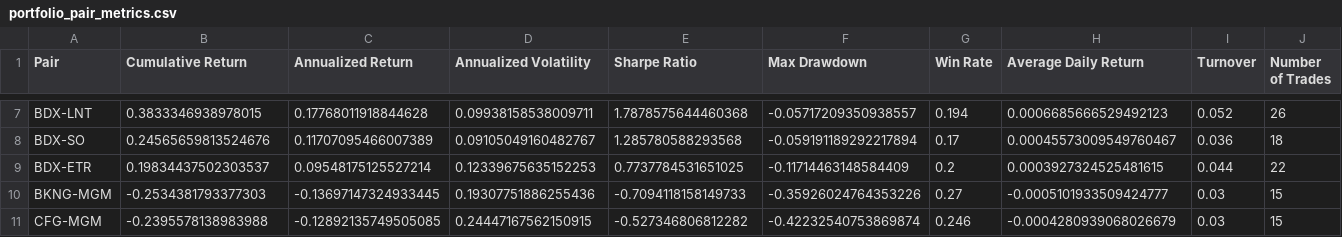
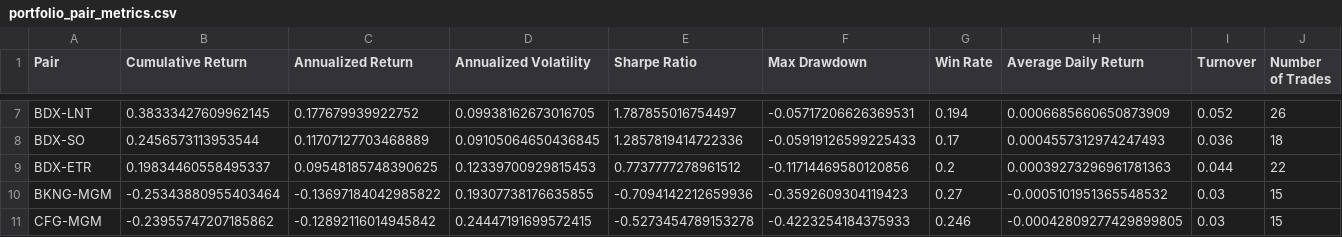
Before and after one commit to Laura-Xia/pairs-trading-strategy, a CSV file: notebooks/portfolio_pair_metrics.csv, drawn as a sheet; only a part is shown, gaps mark what is left out; the diff covers the shown part only; the diff names each change by its address in the sheet, - before the commit and + after, or states it on an @@ line.

```diff
--- a/notebooks/portfolio_pair_metrics.csv
+++ b/notebooks/portfolio_pair_metrics.csv
-B7 (Cumulative Return): 0.3833346938978015
+B7 (Cumulative Return): 0.38333427609962145
-C7 (Annualized Return): 0.17768011918844628
+C7 (Annualized Return): 0.177679939922752
-D7 (Annualized Volatility): 0.09938158538009711
+D7 (Annualized Volatility): 0.09938162673016705
-E7 (Sharpe Ratio): 1.7878575644460368
+E7 (Sharpe Ratio): 1.787855016754497
-F7 (Max Drawdown): -0.05717209350938557
+F7 (Max Drawdown): -0.05717206626369531
-H7 (Average Daily Return): 0.0006685666529492123
+H7 (Average Daily Return): 0.0006685660650873909
-B8 (Cumulative Return): 0.24565659813524676
+B8 (Cumulative Return): 0.2456573113953544
-C8 (Annualized Return): 0.11707095466007389
+C8 (Annualized Return): 0.11707127703468889
-D8 (Annualized Volatility): 0.09105049160482767
+D8 (Annualized Volatility): 0.09105064650436845
-E8 (Sharpe Ratio): 1.285780588293568
+E8 (Sharpe Ratio): 1.2857819414722336
-F8 (Max Drawdown): -0.059191189292217894
+F8 (Max Drawdown): -0.05919126599225433
-H8 (Average Daily Return): 0.00045573009549760467
+H8 (Average Daily Return): 0.0004557312974247493
-B9 (Cumulative Return): 0.19834437502303537
+B9 (Cumulative Return): 0.19834460558495337
-C9 (Annualized Return): 0.09548175125527214
+C9 (Annualized Return): 0.09548185748390625
-D9 (Annualized Volatility): 0.12339675635152253
+D9 (Annualized Volatility): 0.12339700929815453
-E9 (Sharpe Ratio): 0.7737784531651025
+E9 (Sharpe Ratio): 0.7737777278961512
-F9 (Max Drawdown): -0.11714463148584409
+F9 (Max Drawdown): -0.11714469580120856
-H9 (Average Daily Return): 0.0003927324525481615
+H9 (Average Daily Return): 0.00039273296961781363
-B10 (Cumulative Return): -0.2534381793377303
+B10 (Cumulative Return): -0.25343880955403464
-C10 (Annualized Return): -0.13697147324933445
+C10 (Annualized Return): -0.13697184042985822
-D10 (Annualized Volatility): 0.19307751886255436
+D10 (Annualized Volatility): 0.19307738176635855
-E10 (Sharpe Ratio): -0.7094118158149733
+E10 (Sharpe Ratio): -0.7094142212659936
-F10 (Max Drawdown): -0.35926024764353226
+F10 (Max Drawdown): -0.3592609304119423
-H10 (Average Daily Return): -0.0005101933509424777
+H10 (Average Daily Return): -0.0005101951365548532
-B11 (Cumulative Return): -0.2395578138983988
+B11 (Cumulative Return): -0.23955747207185862
-C11 (Annualized Return): -0.12892135749505085
+C11 (Annualized Return): -0.12892116014945842
-D11 (Annualized Volatility): 0.24447167562150915
+D11 (Annualized Volatility): 0.24447191699572415
-E11 (Sharpe Ratio): -0.527346806812282
+E11 (Sharpe Ratio): -0.5273454789153278
-F11 (Max Drawdown): -0.42232540753869874
+F11 (Max Drawdown): -0.4223254184375933
-H11 (Average Daily Return): -0.0004280939068026679
+H11 (Average Daily Return): -0.00042809277429899805
```
Also changed, not shown: 30 edited cells elsewhere in this file, notebooks/portfolio_pair_returns.csv, notebooks/sensitivity_analysis.csv, 5 other files.
